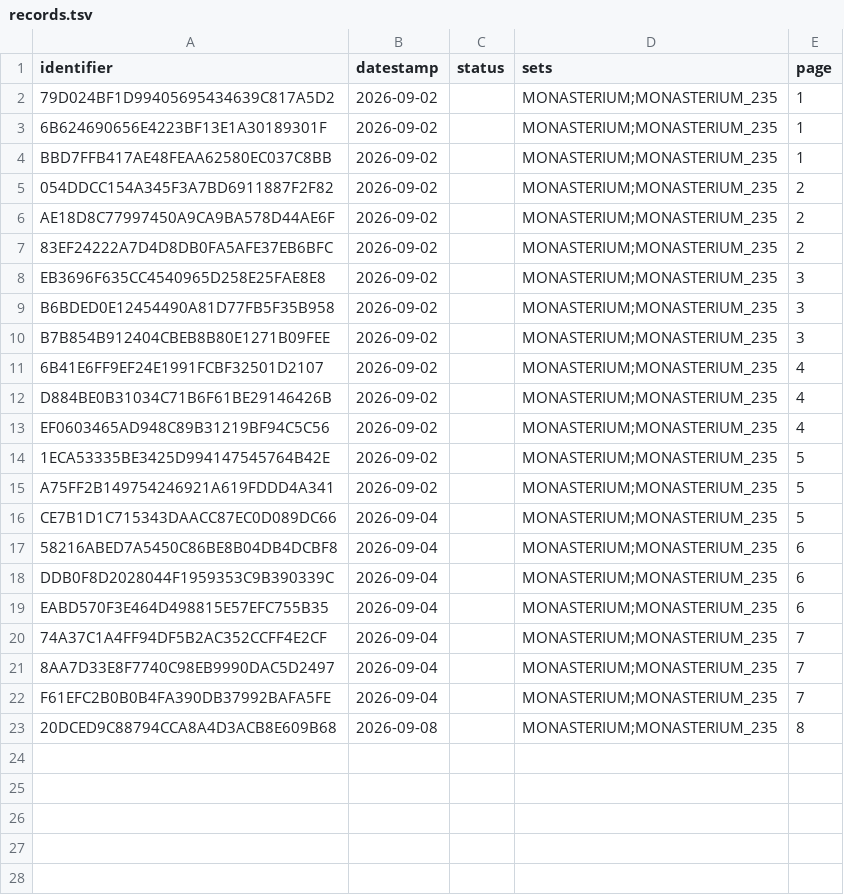
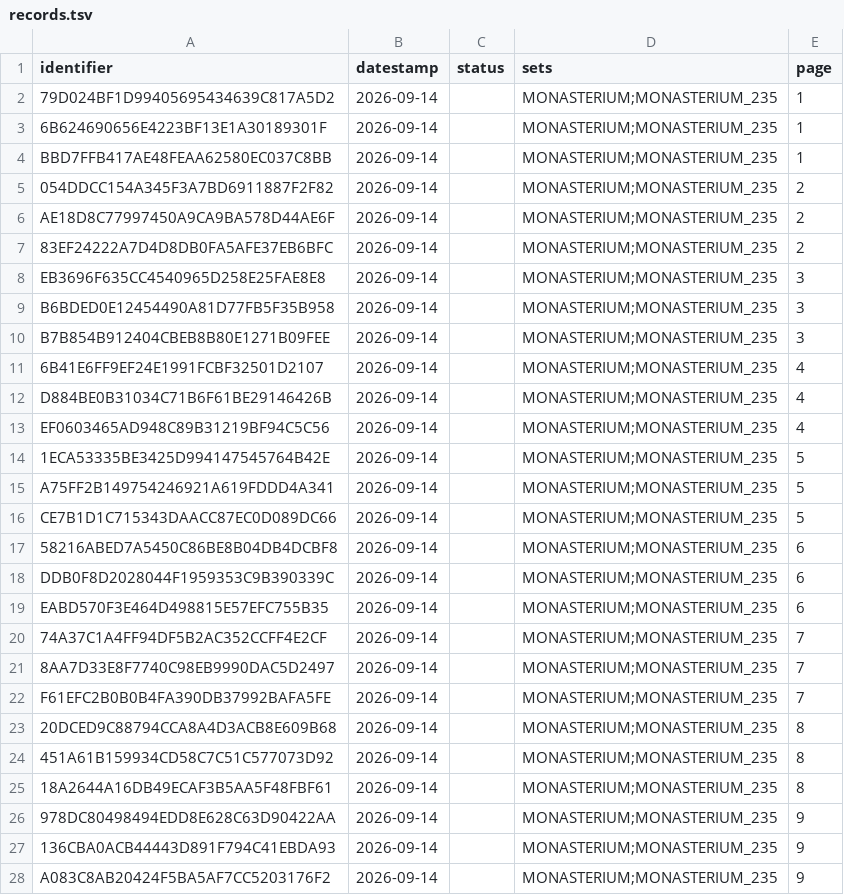
Before and after one commit to NTsch/bhic-import, a TSV file: input/bhic/records.tsv, drawn as a sheet; only a part is shown; the diff covers the shown part only.

Commit message:
updated with new data

```diff
--- a/input/bhic/records.tsv
+++ b/input/bhic/records.tsv
@@ -1,23 +1,28 @@
 identifier	datestamp	status	sets	page
-79D024BF1D99405695434639C817A5D2	2026-09-02		MONASTERIUM;MONASTERIUM_235	1
-6B624690656E4223BF13E1A30189301F	2026-09-02		MONASTERIUM;MONASTERIUM_235	1
-BBD7FFB417AE48FEAA62580EC037C8BB	2026-09-02		MONASTERIUM;MONASTERIUM_235	1
-054DDCC154A345F3A7BD6911887F2F82	2026-09-02		MONASTERIUM;MONASTERIUM_235	2
-AE18D8C77997450A9CA9BA578D44AE6F	2026-09-02		MONASTERIUM;MONASTERIUM_235	2
-83EF24222A7D4D8DB0FA5AFE37EB6BFC	2026-09-02		MONASTERIUM;MONASTERIUM_235	2
-EB3696F635CC4540965D258E25FAE8E8	2026-09-02		MONASTERIUM;MONASTERIUM_235	3
-B6BDED0E12454490A81D77FB5F35B958	2026-09-02		MONASTERIUM;MONASTERIUM_235	3
-B7B854B912404CBEB8B80E1271B09FEE	2026-09-02		MONASTERIUM;MONASTERIUM_235	3
-6B41E6FF9EF24E1991FCBF32501D2107	2026-09-02		MONASTERIUM;MONASTERIUM_235	4
-D884BE0B31034C71B6F61BE29146426B	2026-09-02		MONASTERIUM;MONASTERIUM_235	4
-EF0603465AD948C89B31219BF94C5C56	2026-09-02		MONASTERIUM;MONASTERIUM_235	4
-1ECA53335BE3425D994147545764B42E	2026-09-02		MONASTERIUM;MONASTERIUM_235	5
-A75FF2B149754246921A619FDDD4A341	2026-09-02		MONASTERIUM;MONASTERIUM_235	5
-CE7B1D1C715343DAACC87EC0D089DC66	2026-09-04		MONASTERIUM;MONASTERIUM_235	5
-58216ABED7A5450C86BE8B04DB4DCBF8	2026-09-04		MONASTERIUM;MONASTERIUM_235	6
-DDB0F8D2028044F1959353C9B390339C	2026-09-04		MONASTERIUM;MONASTERIUM_235	6
-EABD570F3E464D498815E57EFC755B35	2026-09-04		MONASTERIUM;MONASTERIUM_235	6
-74A37C1A4FF94DF5B2AC352CCFF4E2CF	2026-09-04		MONASTERIUM;MONASTERIUM_235	7
-8AA7D33E8F7740C98EB9990DAC5D2497	2026-09-04		MONASTERIUM;MONASTERIUM_235	7
-F61EFC2B0B0B4FA390DB37992BAFA5FE	2026-09-04		MONASTERIUM;MONASTERIUM_235	7
-20DCED9C88794CCA8A4D3ACB8E609B68	2026-09-08		MONASTERIUM;MONASTERIUM_235	8
+79D024BF1D99405695434639C817A5D2	2026-09-14		MONASTERIUM;MONASTERIUM_235	1
+6B624690656E4223BF13E1A30189301F	2026-09-14		MONASTERIUM;MONASTERIUM_235	1
+BBD7FFB417AE48FEAA62580EC037C8BB	2026-09-14		MONASTERIUM;MONASTERIUM_235	1
+054DDCC154A345F3A7BD6911887F2F82	2026-09-14		MONASTERIUM;MONASTERIUM_235	2
+AE18D8C77997450A9CA9BA578D44AE6F	2026-09-14		MONASTERIUM;MONASTERIUM_235	2
+83EF24222A7D4D8DB0FA5AFE37EB6BFC	2026-09-14		MONASTERIUM;MONASTERIUM_235	2
+EB3696F635CC4540965D258E25FAE8E8	2026-09-14		MONASTERIUM;MONASTERIUM_235	3
+B6BDED0E12454490A81D77FB5F35B958	2026-09-14		MONASTERIUM;MONASTERIUM_235	3
+B7B854B912404CBEB8B80E1271B09FEE	2026-09-14		MONASTERIUM;MONASTERIUM_235	3
+6B41E6FF9EF24E1991FCBF32501D2107	2026-09-14		MONASTERIUM;MONASTERIUM_235	4
+D884BE0B31034C71B6F61BE29146426B	2026-09-14		MONASTERIUM;MONASTERIUM_235	4
+EF0603465AD948C89B31219BF94C5C56	2026-09-14		MONASTERIUM;MONASTERIUM_235	4
+1ECA53335BE3425D994147545764B42E	2026-09-14		MONASTERIUM;MONASTERIUM_235	5
+A75FF2B149754246921A619FDDD4A341	2026-09-14		MONASTERIUM;MONASTERIUM_235	5
+CE7B1D1C715343DAACC87EC0D089DC66	2026-09-14		MONASTERIUM;MONASTERIUM_235	5
+58216ABED7A5450C86BE8B04DB4DCBF8	2026-09-14		MONASTERIUM;MONASTERIUM_235	6
+DDB0F8D2028044F1959353C9B390339C	2026-09-14		MONASTERIUM;MONASTERIUM_235	6
+EABD570F3E464D498815E57EFC755B35	2026-09-14		MONASTERIUM;MONASTERIUM_235	6
+74A37C1A4FF94DF5B2AC352CCFF4E2CF	2026-09-14		MONASTERIUM;MONASTERIUM_235	7
+8AA7D33E8F7740C98EB9990DAC5D2497	2026-09-14		MONASTERIUM;MONASTERIUM_235	7
+F61EFC2B0B0B4FA390DB37992BAFA5FE	2026-09-14		MONASTERIUM;MONASTERIUM_235	7
+20DCED9C88794CCA8A4D3ACB8E609B68	2026-09-14		MONASTERIUM;MONASTERIUM_235	8
+451A61B159934CD58C7C51C577073D92	2026-09-14		MONASTERIUM;MONASTERIUM_235	8
+18A2644A16DB49ECAF3B5AA5F48FBF61	2026-09-14		MONASTERIUM;MONASTERIUM_235	8
+978DC80498494EDD8E628C63D90422AA	2026-09-14		MONASTERIUM;MONASTERIUM_235	9
+136CBA0ACB44443D891F794C41EBDA93	2026-09-14		MONASTERIUM;MONASTERIUM_235	9
+A083C8AB20424F5BA5AF7CC5203176F2	2026-09-14		MONASTERIUM;MONASTERIUM_235	9
```
Also changed, not shown: 27 added rows elsewhere in this file, 56 other files.
